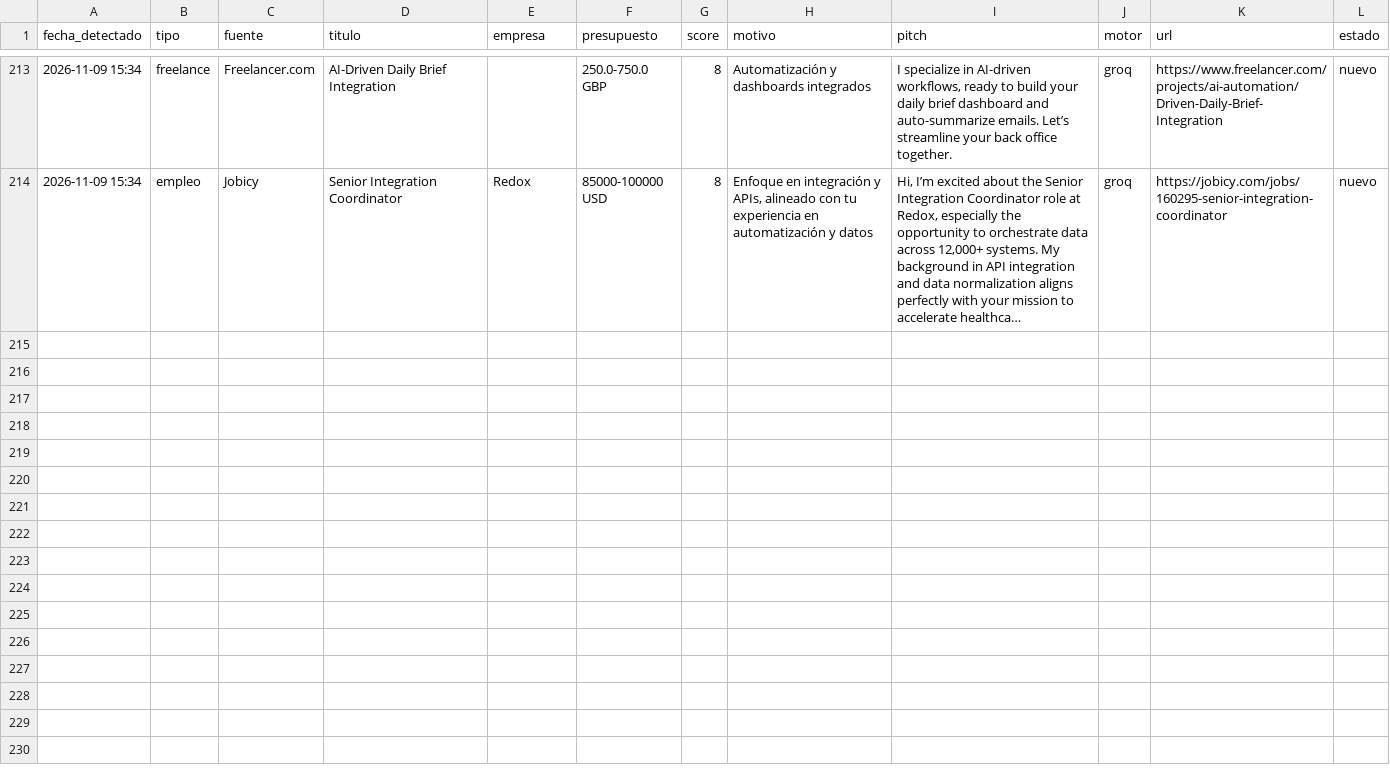
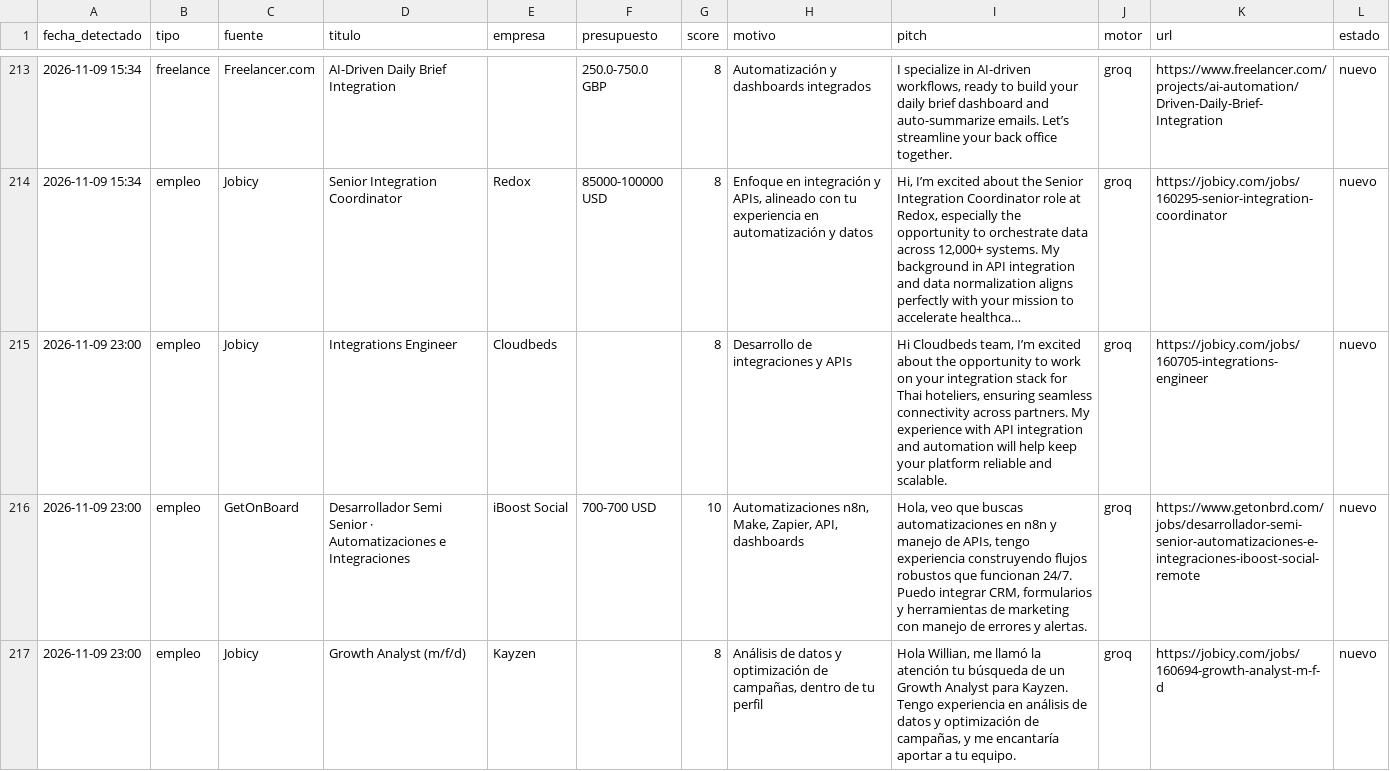
Before and after one commit to xSebasLV/grokandtele, a CSV file: data/leads.csv, drawn as a sheet; only a part is shown, gaps mark what is left out; long unchanged cells end in …; the diff names each change by its address in the sheet, - before the commit and + after, or states it on an @@ line.

```diff
--- a/data/leads.csv
+++ b/data/leads.csv
+row 215: 2026-11-09 23:00 | empleo | Jobicy | Integrations Engineer | Cloudbeds |  | 8 | Desarrollo de integraciones y APIs | Hi Cloudbeds team, I’m excited about the opportunity to work on your integration stack for Thai hoteliers, ensuring seamless connectivity across partners. My experience with API integration and automation will help keep your platform reliable and scalable. | groq | https://jobicy.com/jobs/160705-integrations-engineer | nuevo
+row 216: 2026-11-09 23:00 | empleo | GetOnBoard | Desarrollador Semi Senior · Automatizaciones e Integraciones | iBoost Social | 700-700 USD | 10 | Automatizaciones n8n, Make, Zapier, API, dashboards | Hola, veo que buscas automatizaciones en n8n y manejo de APIs, tengo experiencia construyendo flujos robustos que funcionan 24/7. Puedo integrar CRM, formularios y herramientas de marketing con manejo de errores y alertas. | groq | https://www.getonbrd.com/jobs/desarrollador-semi-senior-automatizaciones-e-integraciones-iboost-social-remote | nuevo
+row 217: 2026-11-09 23:00 | empleo | Jobicy | Growth Analyst (m/f/d) | Kayzen |  | 8 | Análisis de datos y optimización de campañas, dentro de tu perfil | Hola Willian, me llamó la atención tu búsqueda de un Growth Analyst para Kayzen. Tengo experiencia en análisis de datos y optimización de campañas, y me encantaría aportar a tu equipo. | groq | https://jobicy.com/jobs/160694-growth-analyst-m-f-d | nuevo
```
Also changed, not shown: 1 other file.
